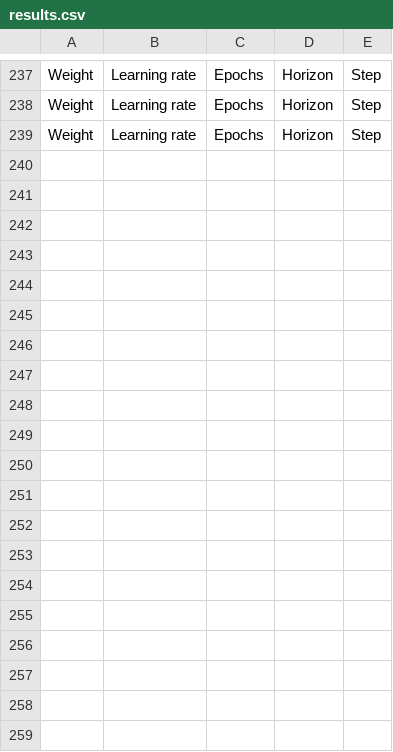
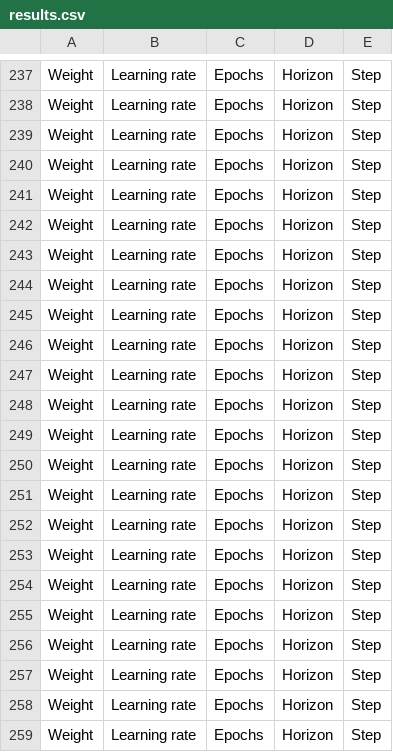
Before and after one commit to migueliglalc/Robotic-Arm-Domain, a CSV file: pyRDDLGym/Examples/Arm/results.csv, drawn as a sheet; only a part is shown, gaps mark what is left out; the diff covers the shown part only.

```diff
--- a/pyRDDLGym/Examples/Arm/results.csv
+++ b/pyRDDLGym/Examples/Arm/results.csv
@@ -239 +239,21 @@ Weight,Learning rate,Epochs,Horizon,Step
 Weight,Learning rate,Epochs,Horizon,Step
+Weight,Learning rate,Epochs,Horizon,Step
+Weight,Learning rate,Epochs,Horizon,Step
+Weight,Learning rate,Epochs,Horizon,Step
+Weight,Learning rate,Epochs,Horizon,Step
+Weight,Learning rate,Epochs,Horizon,Step
+Weight,Learning rate,Epochs,Horizon,Step
+Weight,Learning rate,Epochs,Horizon,Step
+Weight,Learning rate,Epochs,Horizon,Step
+Weight,Learning rate,Epochs,Horizon,Step
+Weight,Learning rate,Epochs,Horizon,Step
+Weight,Learning rate,Epochs,Horizon,Step
+Weight,Learning rate,Epochs,Horizon,Step
+Weight,Learning rate,Epochs,Horizon,Step
+Weight,Learning rate,Epochs,Horizon,Step
+Weight,Learning rate,Epochs,Horizon,Step
+Weight,Learning rate,Epochs,Horizon,Step
+Weight,Learning rate,Epochs,Horizon,Step
+Weight,Learning rate,Epochs,Horizon,Step
+Weight,Learning rate,Epochs,Horizon,Step
+Weight,Learning rate,Epochs,Horizon,Step
```
Also changed, not shown: 14 added rows elsewhere in this file, 29 other files.
